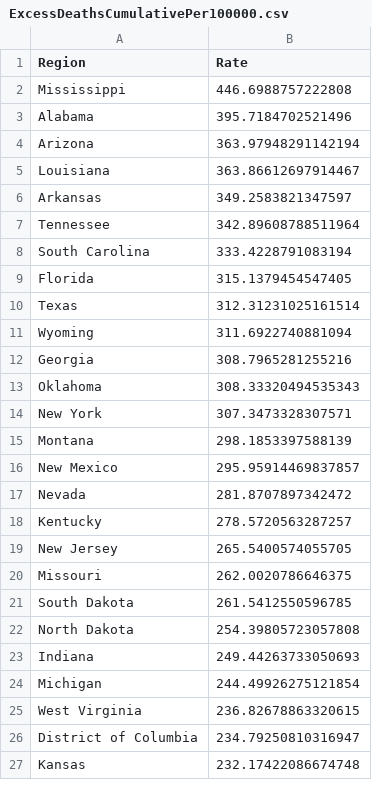
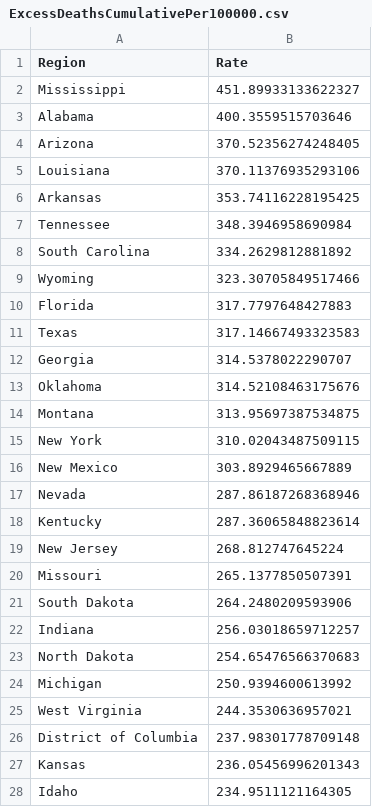
Before and after one commit to mcculley/mcculley.github.io, a CSV file: VisualizingObservedDeaths/ExcessDeathsCumulativePer100000.csv, drawn as a sheet; only a part is shown; the diff covers the shown part only.

```diff
--- a/VisualizingObservedDeaths/ExcessDeathsCumulativePer100000.csv
+++ b/VisualizingObservedDeaths/ExcessDeathsCumulativePer100000.csv
@@ -1,27 +1,28 @@
 Region,Rate
-Mississippi,446.6988757222808
-Alabama,395.7184702521496
-Arizona,363.97948291142194
-Louisiana,363.86612697914467
-Arkansas,349.2583821347597
-Tennessee,342.89608788511964
-South Carolina,333.4228791083194
-Florida,315.1379454547405
-Texas,312.31231025161514
-Wyoming,311.6922740881094
-Georgia,308.7965281255216
-Oklahoma,308.33320494535343
-New York,307.3473328307571
-Montana,298.1853397588139
-New Mexico,295.95914469837857
-Nevada,281.8707897342472
-Kentucky,278.5720563287257
-New Jersey,265.5400574055705
-Missouri,262.0020786646375
-South Dakota,261.5412550596785
-North Dakota,254.39805723057808
-Indiana,249.44263733050693
-Michigan,244.49926275121854
-West Virginia,236.82678863320615
-District of Columbia,234.79250810316947
-Kansas,232.17422086674748
+Mississippi,451.89933133622327
+Alabama,400.3559515703646
+Arizona,370.52356274248405
+Louisiana,370.11376935293106
+Arkansas,353.74116228195425
+Tennessee,348.3946958690984
+South Carolina,334.2629812881892
+Wyoming,323.30705849517466
+Florida,317.7797648427883
+Texas,317.14667493323583
+Georgia,314.5378022290707
+Oklahoma,314.52108463175676
+Montana,313.95697387534875
+New York,310.02043487509115
+New Mexico,303.8929465667889
+Nevada,287.86187268368946
+Kentucky,287.36065848823614
+New Jersey,268.812747645224
+Missouri,265.1377850507391
+South Dakota,264.2480209593906
+Indiana,256.03018659712257
+North Dakota,254.65476566370683
+Michigan,250.9394600613992
+West Virginia,244.3530636957021
+District of Columbia,237.98301778709148
+Kansas,236.05456996201343
+Idaho,234.9511121164305
```
Also changed, not shown: 5 added rows, 6 removed rows and 20 edited cells elsewhere in this file, VisualizingObservedDeaths/DeathsPer100000-triples.csv, VisualizingObservedDeaths/DeathsPer100000.csv, 55 other files.
